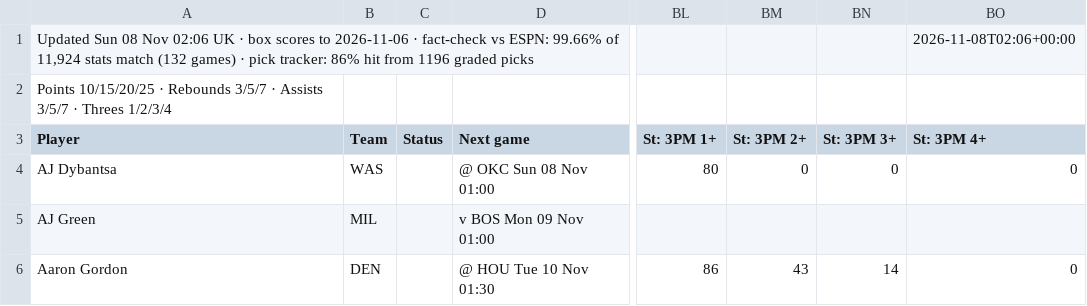
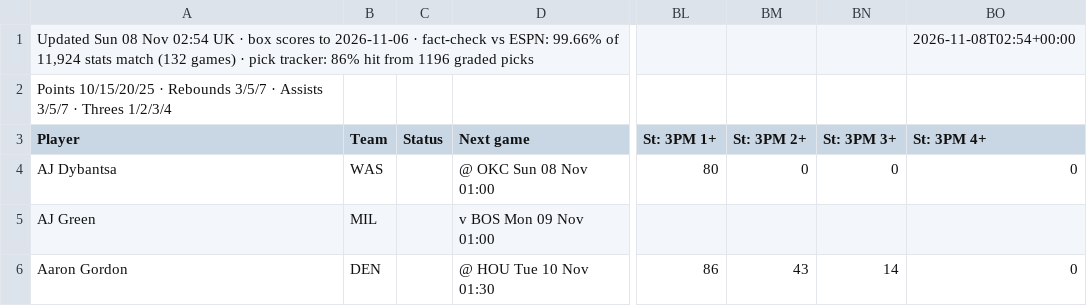
Before and after one commit to 7wilite7/Nba-Stats, a CSV file: out/PLAYERS_2627.csv, drawn as a sheet; only a part is shown, gaps mark what is left out; the diff names each change by its address in the sheet, - before the commit and + after, or states it on an @@ line.

```diff
--- a/out/PLAYERS_2627.csv
+++ b/out/PLAYERS_2627.csv
-A1 (Player): …08 Nov 02:06 UK ·…
+A1 (Player): …08 Nov 02:54 UK ·…
-BO1 (St: 3PM 4+): 2026-11-08T02:06+00:00
+BO1 (St: 3PM 4+): 2026-11-08T02:54+00:00
```
Also changed, not shown: out/GAMES_2627.csv, out/GAMES_blend.csv, 9 other files.
